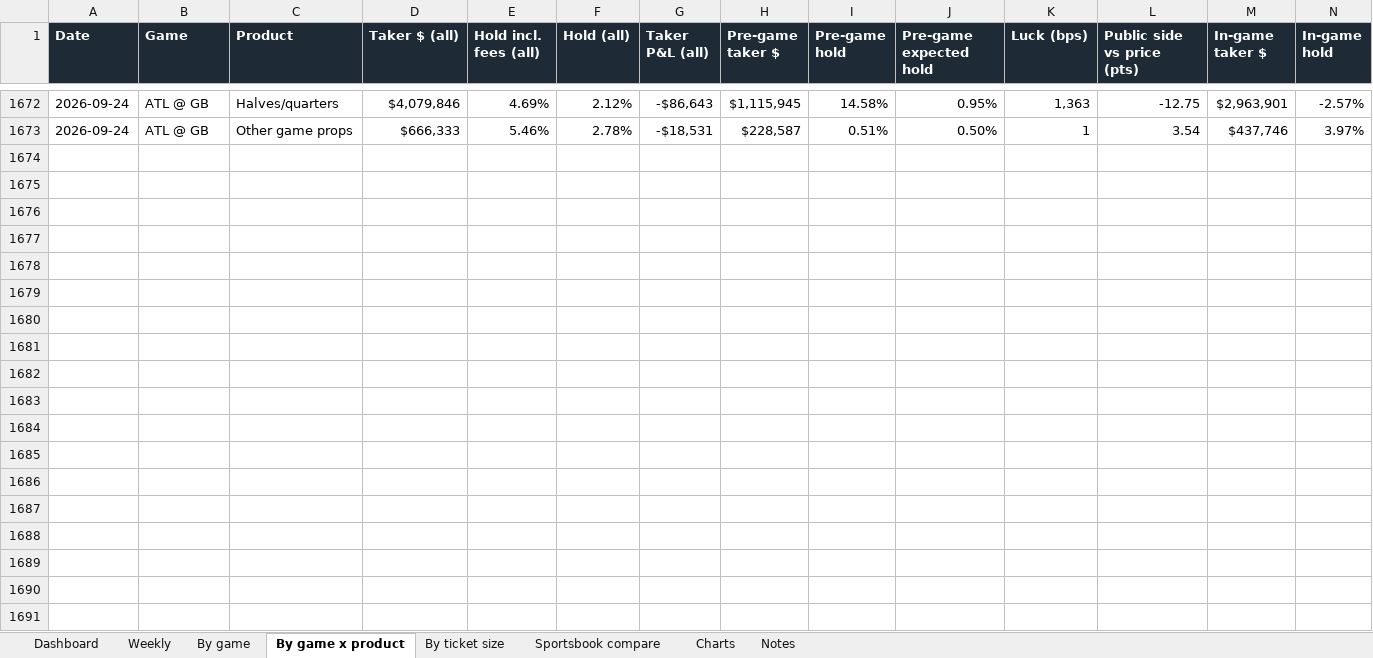
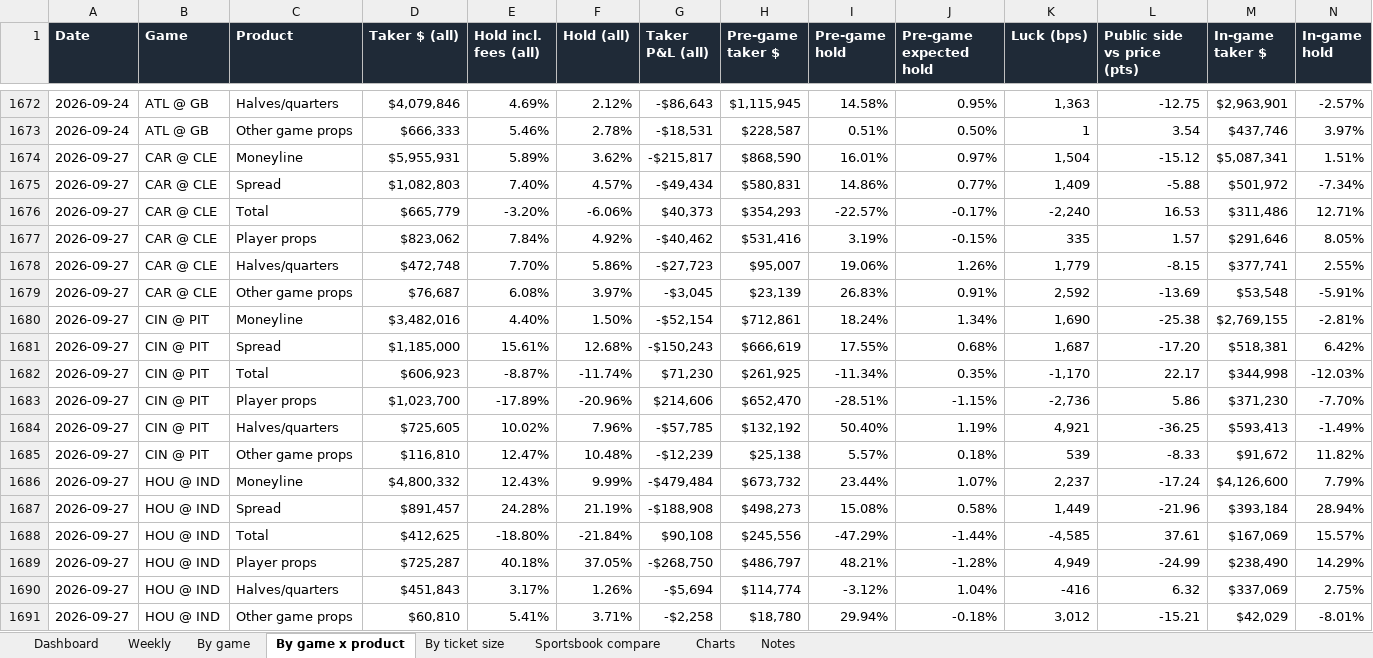
Before and after one commit to yager2/sports-volume, an Excel workbook: nfl_hold.xlsx, sheet By game x product, drawn as a sheet; only a part is shown, gaps mark what is left out; values as stored, in another font and other column widths than the file's, no borders; conditional formats not drawn; rows hold the shown columns only; the diff covers the shown part only; the diff names each change by its address in the sheet, - before the commit and + after, or states it on an @@ line.

```diff
--- a/nfl_hold.xlsx (sheet By game x product)
+++ b/nfl_hold.xlsx (sheet By game x product)
+row 1674: 2026-09-27 | CAR @ CLE | Moneyline | $5,955,931 | 5.89% | 3.62% | -$215,817 | $868,590 | 16.01% | 0.97% | 1,504 | -15.12 | $5,087,341 | 1.51%
+row 1675: 2026-09-27 | CAR @ CLE | Spread | $1,082,803 | 7.40% | 4.57% | -$49,434 | $580,831 | 14.86% | 0.77% | 1,409 | -5.88 | $501,972 | -7.34%
+row 1676: 2026-09-27 | CAR @ CLE | Total | $665,779 | -3.20% | -6.06% | $40,373 | $354,293 | -22.57% | -0.17% | -2,240 | 16.53 | $311,486 | 12.71%
+row 1677: 2026-09-27 | CAR @ CLE | Player props | $823,062 | 7.84% | 4.92% | -$40,462 | $531,416 | 3.19% | -0.15% | 335 | 1.57 | $291,646 | 8.05%
+row 1678: 2026-09-27 | CAR @ CLE | Halves/quarters | $472,748 | 7.70% | 5.86% | -$27,723 | $95,007 | 19.06% | 1.26% | 1,779 | -8.15 | $377,741 | 2.55%
+row 1679: 2026-09-27 | CAR @ CLE | Other game props | $76,687 | 6.08% | 3.97% | -$3,045 | $23,139 | 26.83% | 0.91% | 2,592 | -13.69 | $53,548 | -5.91%
+row 1680: 2026-09-27 | CIN @ PIT | Moneyline | $3,482,016 | 4.40% | 1.50% | -$52,154 | $712,861 | 18.24% | 1.34% | 1,690 | -25.38 | $2,769,155 | -2.81%
+row 1681: 2026-09-27 | CIN @ PIT | Spread | $1,185,000 | 15.61% | 12.68% | -$150,243 | $666,619 | 17.55% | 0.68% | 1,687 | -17.20 | $518,381 | 6.42%
+row 1682: 2026-09-27 | CIN @ PIT | Total | $606,923 | -8.87% | -11.74% | $71,230 | $261,925 | -11.34% | 0.35% | -1,170 | 22.17 | $344,998 | -12.03%
+row 1683: 2026-09-27 | CIN @ PIT | Player props | $1,023,700 | -17.89% | -20.96% | $214,606 | $652,470 | -28.51% | -1.15% | -2,736 | 5.86 | $371,230 | -7.70%
+row 1684: 2026-09-27 | CIN @ PIT | Halves/quarters | $725,605 | 10.02% | 7.96% | -$57,785 | $132,192 | 50.40% | 1.19% | 4,921 | -36.25 | $593,413 | -1.49%
+row 1685: 2026-09-27 | CIN @ PIT | Other game props | $116,810 | 12.47% | 10.48% | -$12,239 | $25,138 | 5.57% | 0.18% | 539 | -8.33 | $91,672 | 11.82%
+row 1686: 2026-09-27 | HOU @ IND | Moneyline | $4,800,332 | 12.43% | 9.99% | -$479,484 | $673,732 | 23.44% | 1.07% | 2,237 | -17.24 | $4,126,600 | 7.79%
+row 1687: 2026-09-27 | HOU @ IND | Spread | $891,457 | 24.28% | 21.19% | -$188,908 | $498,273 | 15.08% | 0.58% | 1,449 | -21.96 | $393,184 | 28.94%
+row 1688: 2026-09-27 | HOU @ IND | Total | $412,625 | -18.80% | -21.84% | $90,108 | $245,556 | -47.29% | -1.44% | -4,585 | 37.61 | $167,069 | 15.57%
+row 1689: 2026-09-27 | HOU @ IND | Player props | $725,287 | 40.18% | 37.05% | -$268,750 | $486,797 | 48.21% | -1.28% | 4,949 | -24.99 | $238,490 | 14.29%
+row 1690: 2026-09-27 | HOU @ IND | Halves/quarters | $451,843 | 3.17% | 1.26% | -$5,694 | $114,774 | -3.12% | 1.04% | -416 | 6.32 | $337,069 | 2.75%
+row 1691: 2026-09-27 | HOU @ IND | Other game props | $60,810 | 5.41% | 3.71% | -$2,258 | $18,780 | 29.94% | -0.18% | 3,012 | -15.21 | $42,029 | -8.01%
```
Also changed, not shown: 66 added rows elsewhere in this sheet, sheet By game, sheet Dashboard, sheet By ticket size, sheet Weekly, sheet Sportsbook compare, sheet Charts, 1 more sheet, 20 other files.
